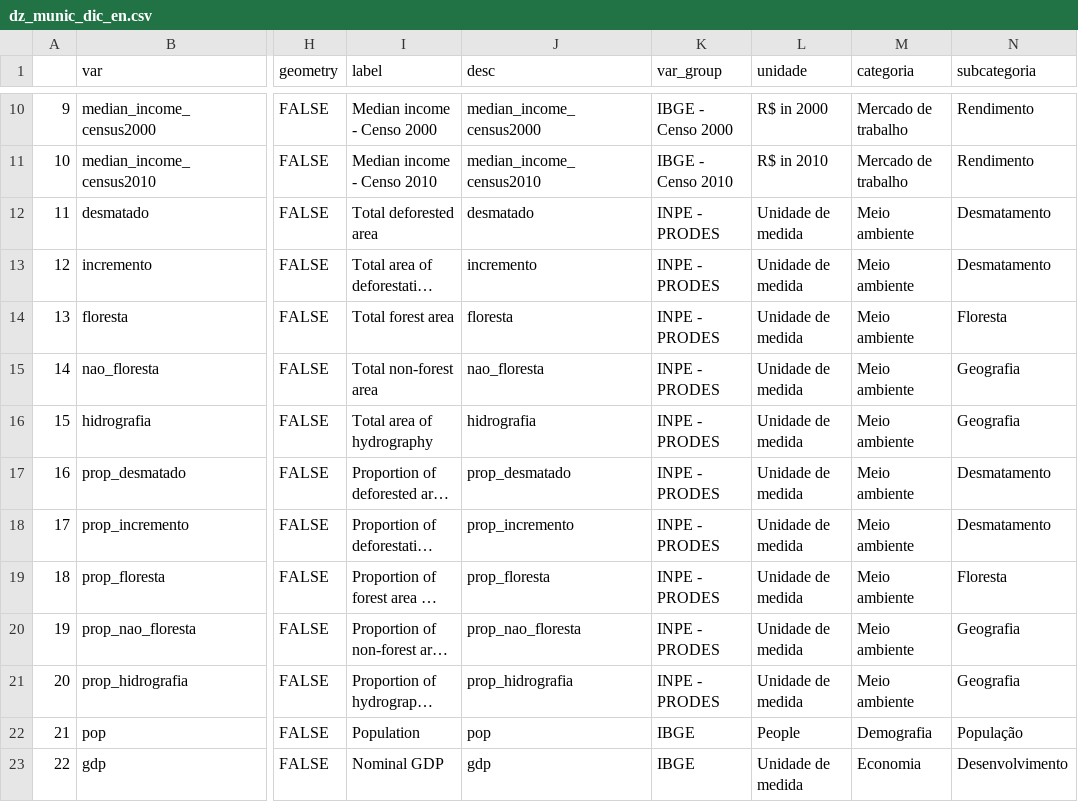
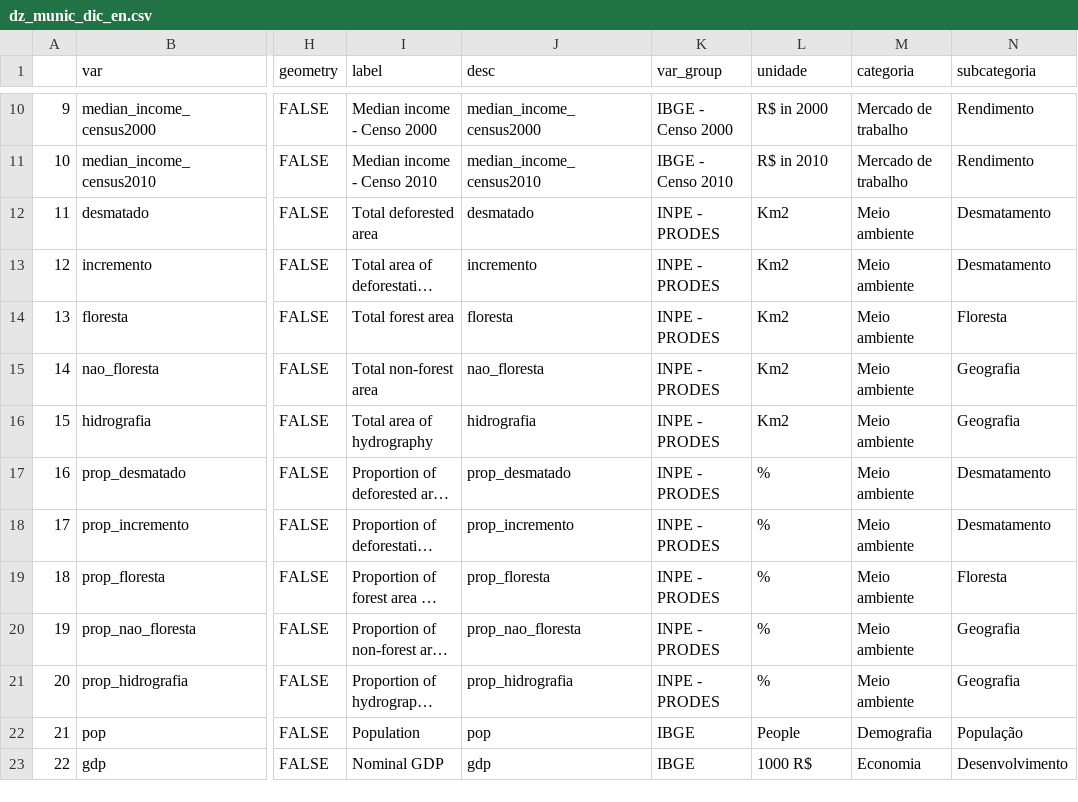
Before and after one commit to datazoompuc/datazoom_viz, a CSV file: data/dz_munic_dic_en.csv, drawn as a sheet; only a part is shown, gaps mark what is left out; long unchanged cells end in …; the diff covers the shown part only; the diff names each change by its address in the sheet, - before the commit and + after, or states it on an @@ line.

```diff
--- a/data/dz_munic_dic_en.csv
+++ b/data/dz_munic_dic_en.csv
-L12:L16 (unidade): Unidade de medida
+L12:L16 (unidade): Km2
-L17:L21 (unidade): Unidade de medida
+L17:L21 (unidade): %
-L23 (unidade): Unidade de medida
+L23 (unidade): 1000 R$
```
Also changed, not shown: 9 edited cells elsewhere in this file, 1 other file.
